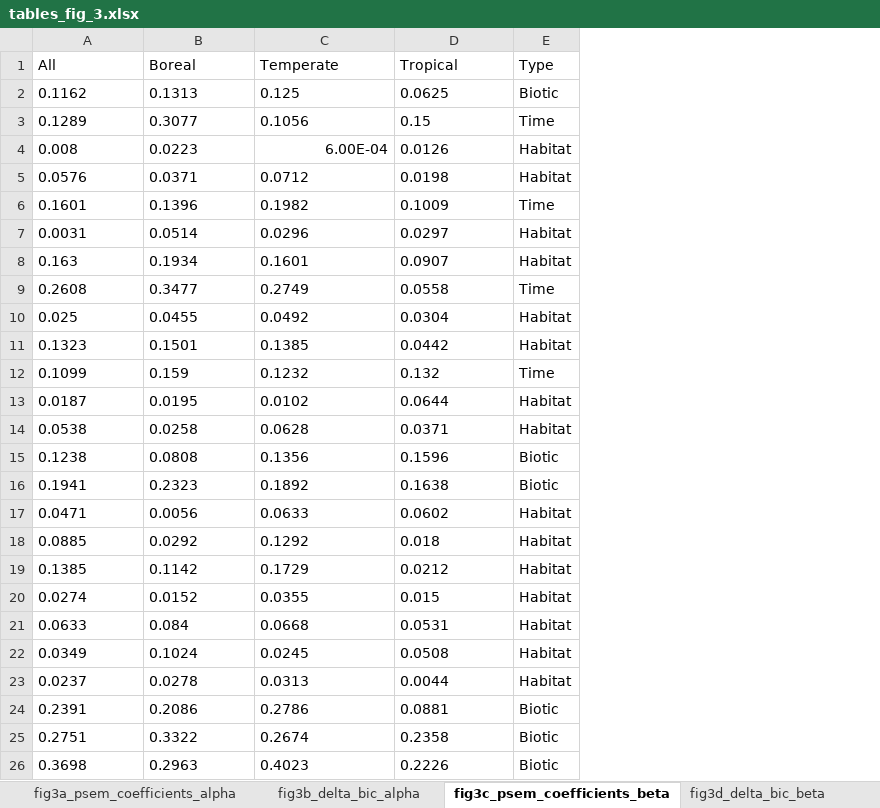
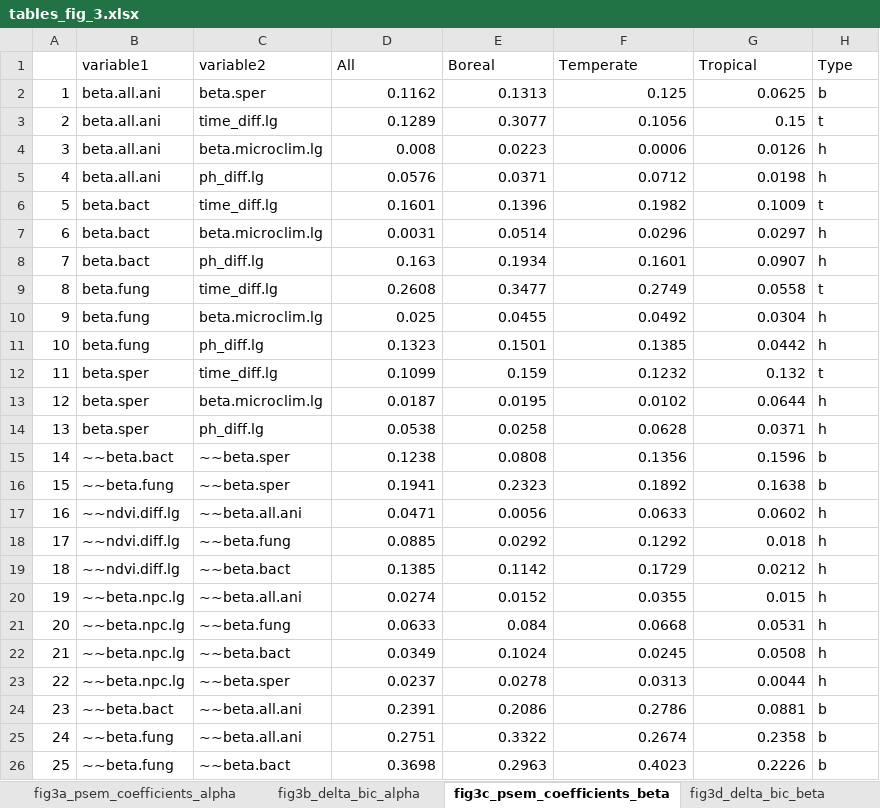
Before and after one commit to alexiscarter/IceCommunities, an Excel workbook: data/tables_fig_3.xlsx, sheet fig3c_psem_coefficients_beta, drawn as a sheet; values as stored, in another font and other column widths than the file's, no borders; addresses are those after the commit; the diff names each change by its address in the sheet, - before the commit and + after, or states it on an @@ line.

```diff
--- a/data/tables_fig_3.xlsx (sheet fig3c_psem_coefficients_beta)
+++ b/data/tables_fig_3.xlsx (sheet fig3c_psem_coefficients_beta)
+column A, rows 2-26: 1 | 2 | 3 | 4 | 5 | 6 | 7 | 8 | 9 | 10 | 11 | 12 | 13 | 14 | 15 | 16 | 17 | 18 | 19 | 20 | 21 | 22 | 23 | 24 | 25
+column B (variable1), rows 2-26: beta.all.ani | beta.all.ani | beta.all.ani | beta.all.ani | beta.bact | beta.bact | beta.bact | beta.fung | beta.fung | beta.fung | beta.sper | beta.sper | beta.sper | ~~beta.bact | ~~beta.fung | ~~ndvi.diff.lg | ~~ndvi.diff.lg | ~~ndvi.diff.lg | ~~beta.npc.lg | ~~beta.npc.lg | ~~beta.npc.lg | ~~beta.npc.lg | ~~beta.bact | ~~beta.fung | ~~beta.fung
+column C (variable2), rows 2-26: beta.sper | time_diff.lg | beta.microclim.lg | ph_diff.lg | time_diff.lg | beta.microclim.lg | ph_diff.lg | time_diff.lg | beta.microclim.lg | ph_diff.lg | time_diff.lg | beta.microclim.lg | ph_diff.lg | ~~beta.sper | ~~beta.sper | ~~beta.all.ani | ~~beta.fung | ~~beta.bact | ~~beta.all.ani | ~~beta.fung | ~~beta.bact | ~~beta.sper | ~~beta.all.ani | ~~beta.all.ani | ~~beta.bact
-D2:G3 alignment: left
+D2:G3 alignment: right
-H2 (Type): Biotic
+H2 (Type): b
-H3 (Type): Time
+H3 (Type): t
-D4:E4 alignment: left
+D4:E4 alignment: right
-F4 (Temperate): 6.00E-04
+F4 (Temperate): 0.0006
-G4 alignment: left
+G4 alignment: right
-H4:H5 (Type): Habitat
+H4:H5 (Type): h
-D5:G26 alignment: left
+D5:G26 alignment: right
-H6 (Type): Time
+H6 (Type): t
-H7:H8 (Type): Habitat
+H7:H8 (Type): h
-H9 (Type): Time
+H9 (Type): t
-H10:H11 (Type): Habitat
+H10:H11 (Type): h
-H12 (Type): Time
+H12 (Type): t
-H13:H14 (Type): Habitat
+H13:H14 (Type): h
-H15:H16 (Type): Biotic
+H15:H16 (Type): b
-H17:H23 (Type): Habitat
+H17:H23 (Type): h
-H24:H26 (Type): Biotic
+H24:H26 (Type): b
```
Also changed, not shown: sheet fig3d_delta_bic_beta, 1 other file.
